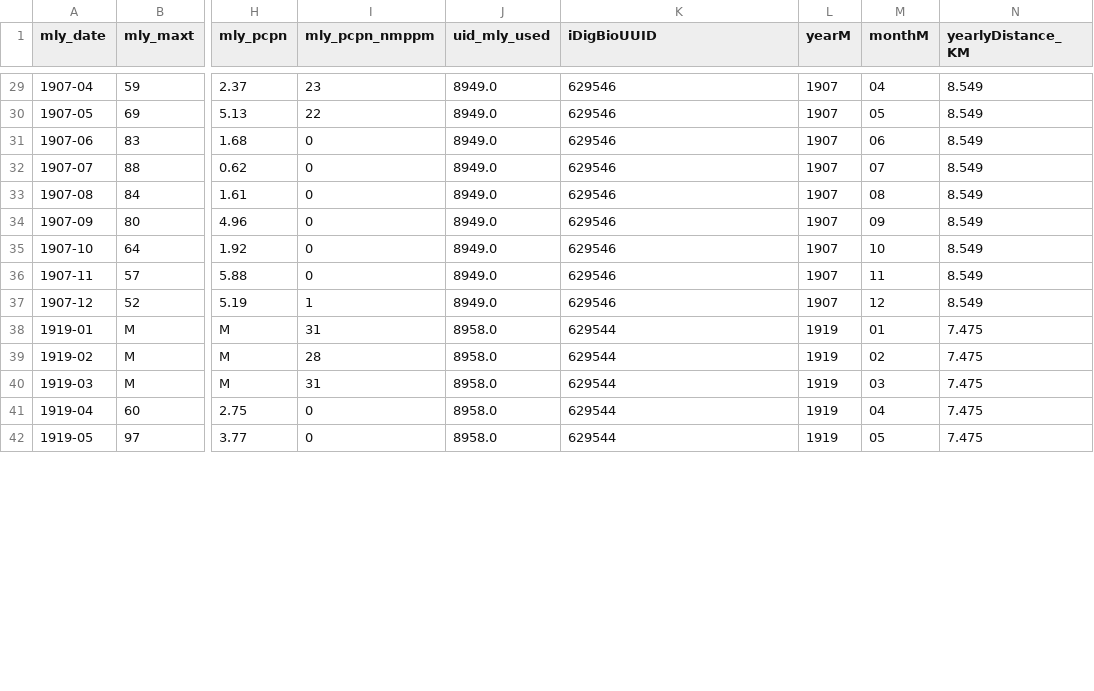
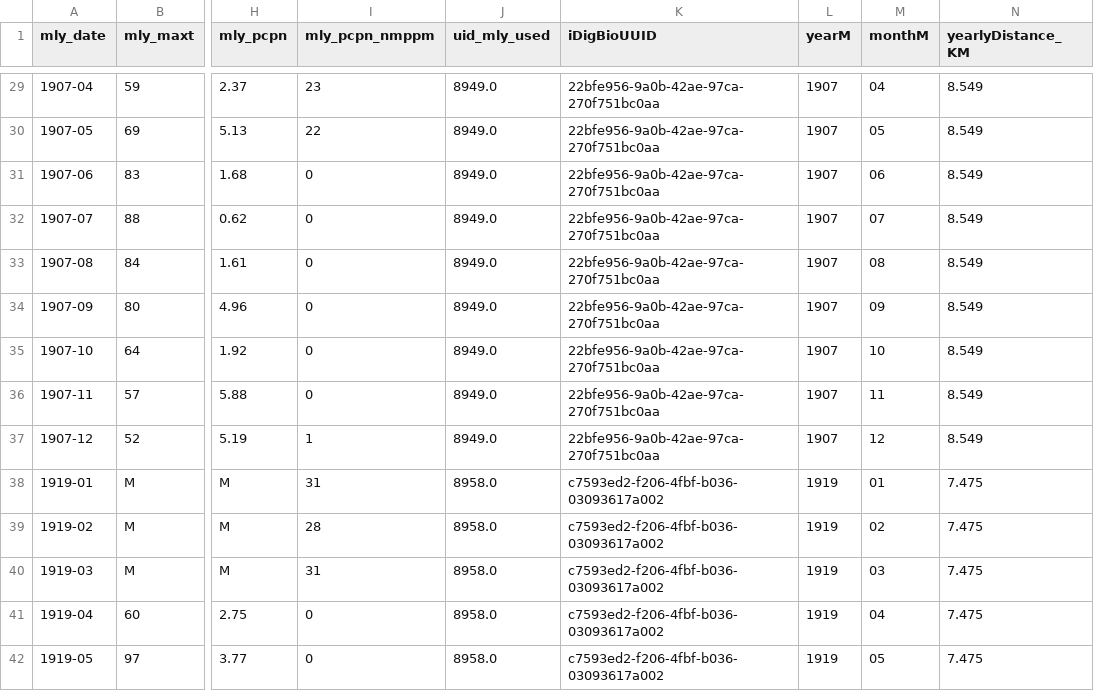
Before and after one commit to idigbio-api-hackathon/climate_data_fetcher, a CSV file: output/PS_Yearly.csv, drawn as a sheet; only a part is shown, gaps mark what is left out; the diff covers the shown part only; the diff names each change by its address in the sheet, - before the commit and + after, or states it on an @@ line.

```diff
--- a/output/PS_Yearly.csv
+++ b/output/PS_Yearly.csv
-K29:K37 (iDigBioUUID): 629546
+K29:K37 (iDigBioUUID): 22bfe956-9a0b-42ae-97ca-270f751bc0aa
-K38:K42 (iDigBioUUID): 629544
+K38:K42 (iDigBioUUID): c7593ed2-f206-4fbf-b036-03093617a002
```
Also changed, not shown: 58 edited cells elsewhere in this file, input/PS_test_climate.csv, output/PS_Daily_Monthly.csv, 4 other files.
